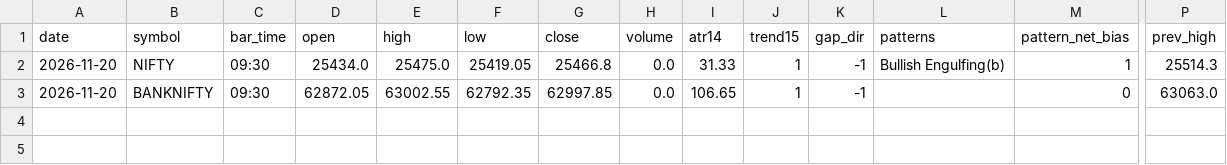
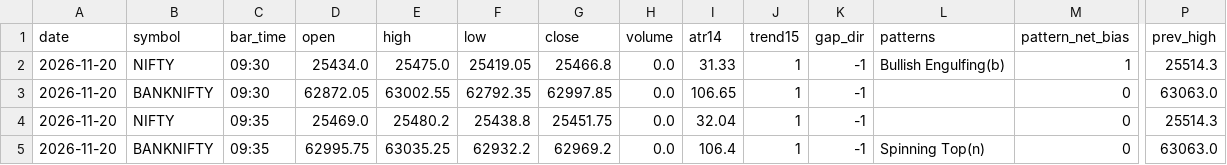
Before and after one commit to kothasanketh93-afk/options-alert-scanner, a CSV file: ledger/pattern_tape/2026-11-20.csv, drawn as a sheet; only a part is shown, gaps mark what is left out; rows hold the shown columns only; the diff names each change by its address in the sheet, - before the commit and + after, or states it on an @@ line.

```diff
--- a/ledger/pattern_tape/2026-11-20.csv
+++ b/ledger/pattern_tape/2026-11-20.csv
+row 4: 2026-11-20 | NIFTY | 09:35 | 25469.0 | 25480.2 | 25438.8 | 25451.75 | 0.0 | 32.04 | 1 | -1 |  | 0 | 25514.3
+row 5: 2026-11-20 | BANKNIFTY | 09:35 | 62995.75 | 63035.25 | 62932.2 | 62969.2 | 0.0 | 106.4 | 1 | -1 | Spinning Top(n) | 0 | 63063.0
```
Also changed, not shown: 2 other files.
